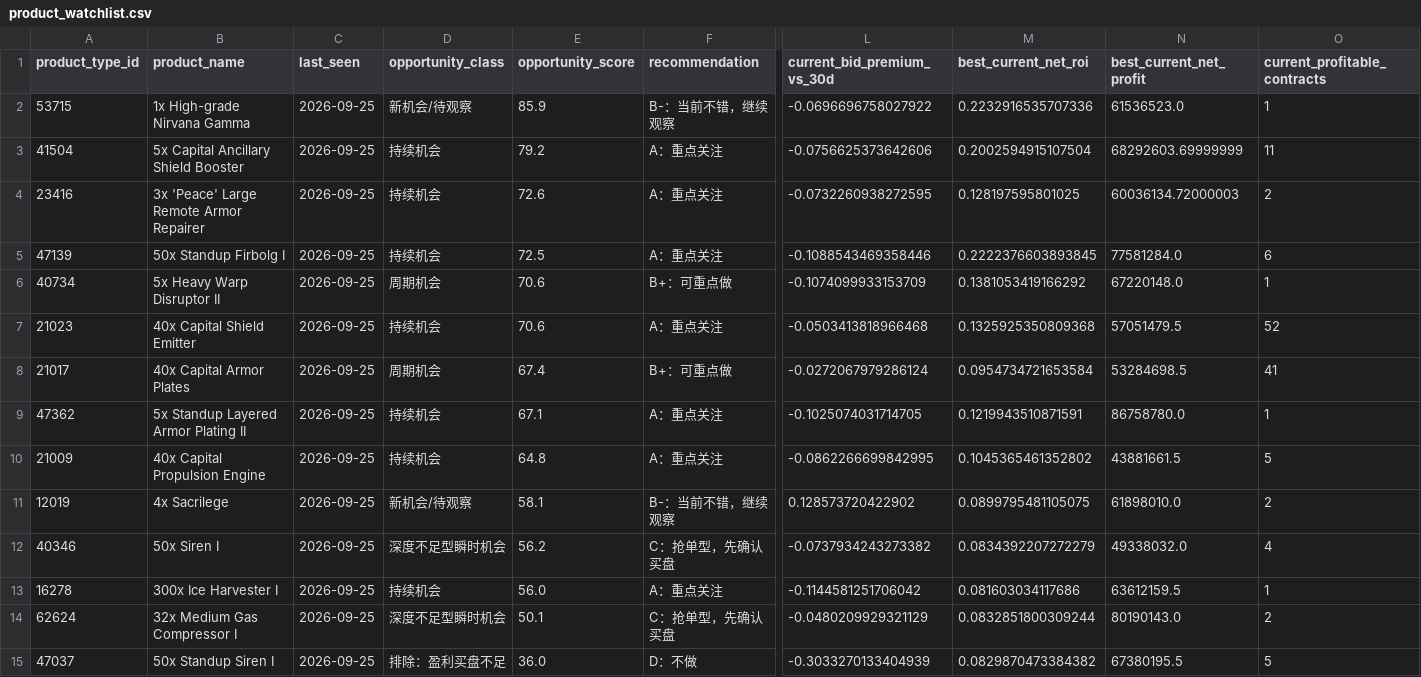
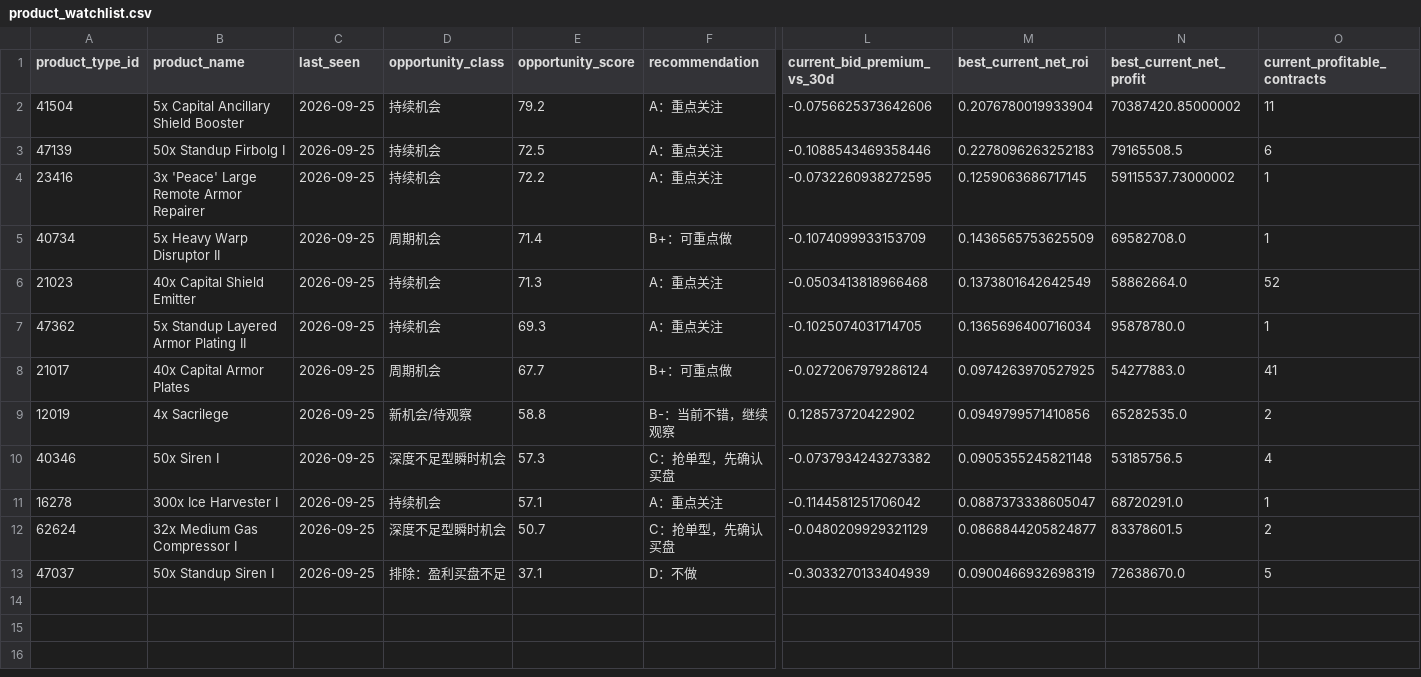
Before and after one commit to samson8964/chatgpt-eve, a CSV file: results/latest/product_watchlist.csv, drawn as a sheet; only a part is shown, gaps mark what is left out; removed rows and columns are numbered as before the commit, all else as after; rows hold the shown columns only; the diff names each change by its address in the sheet, - before the commit and + after, or states it on an @@ line.

```diff
--- a/results/latest/product_watchlist.csv
+++ b/results/latest/product_watchlist.csv
-row 2: 53715 | 1x High-grade Nirvana Gamma | 2026-09-25 | 新机会/待观察 | 85.9 | B-：当前不错，继续观察 | -0.0696696758027922 | 0.2232916535707336 | 61536523.0 | 1
-M2 (best_current_net_roi): 0.2002594915107504
+M2 (best_current_net_roi): 0.2076780019933904
-N2 (best_current_net_profit): 68292603.69999999
+N2 (best_current_net_profit): 70387420.85000002
-row 4: 23416 | 3x 'Peace' Large Remote Armor Repairer | 2026-09-25 | 持续机会 | 72.6 | A：重点关注 | -0.0732260938272595 | 0.128197595801025 | 60036134.72000003 | 2
-M3 (best_current_net_roi): 0.2222376603893845
+M3 (best_current_net_roi): 0.2278096263252183
-N3 (best_current_net_profit): 77581284.0
+N3 (best_current_net_profit): 79165508.5
+row 4: 23416 | 3x 'Peace' Large Remote Armor Repairer | 2026-09-25 | 持续机会 | 72.2 | A：重点关注 | -0.0732260938272595 | 0.1259063686717145 | 59115537.73000002 | 1
-E5 (opportunity_score): 70.6
+E5 (opportunity_score): 71.4
-M5 (best_current_net_roi): 0.1381053419166292
+M5 (best_current_net_roi): 0.1436565753625509
-N5 (best_current_net_profit): 67220148.0
+N5 (best_current_net_profit): 69582708.0
-E6 (opportunity_score): 70.6
+E6 (opportunity_score): 71.3
-M6 (best_current_net_roi): 0.1325925350809368
+M6 (best_current_net_roi): 0.1373801642642549
-N6 (best_current_net_profit): 57051479.5
+N6 (best_current_net_profit): 58862664.0
-row 8: 21017 | 40x Capital Armor Plates | 2026-09-25 | 周期机会 | 67.4 | B+：可重点做 | -0.0272067979286124 | 0.0954734721653584 | 53284698.5 | 41
-E7 (opportunity_score): 67.1
+E7 (opportunity_score): 69.3
-M7 (best_current_net_roi): 0.1219943510871591
+M7 (best_current_net_roi): 0.1365696400716034
-N7 (best_current_net_profit): 86758780.0
+N7 (best_current_net_profit): 95878780.0
-row 10: 21009 | 40x Capital Propulsion Engine | 2026-09-25 | 持续机会 | 64.8 | A：重点关注 | -0.0862266699842995 | 0.1045365461352802 | 43881661.5 | 5
+row 8: 21017 | 40x Capital Armor Plates | 2026-09-25 | 周期机会 | 67.7 | B+：可重点做 | -0.0272067979286124 | 0.0974263970527925 | 54277883.0 | 41
-E9 (opportunity_score): 58.1
+E9 (opportunity_score): 58.8
-M9 (best_current_net_roi): 0.0899795481105075
+M9 (best_current_net_roi): 0.0949799571410856
-N9 (best_current_net_profit): 61898010.0
+N9 (best_current_net_profit): 65282535.0
-E10 (opportunity_score): 56.2
+E10 (opportunity_score): 57.3
-M10 (best_current_net_roi): 0.0834392207272279
+M10 (best_current_net_roi): 0.0905355245821148
-N10 (best_current_net_profit): 49338032.0
+N10 (best_current_net_profit): 53185756.5
-E11 (opportunity_score): 56.0
+E11 (opportunity_score): 57.1
-M11 (best_current_net_roi): 0.081603034117686
+M11 (best_current_net_roi): 0.0887373338605047
-N11 (best_current_net_profit): 63612159.5
+N11 (best_current_net_profit): 68720291.0
-E12 (opportunity_score): 50.1
+E12 (opportunity_score): 50.7
-M12 (best_current_net_roi): 0.0832851800309244
+M12 (best_current_net_roi): 0.0868844205824877
-N12 (best_current_net_profit): 80190143.0
+N12 (best_current_net_profit): 83378601.5
-E13 (opportunity_score): 36.0
+E13 (opportunity_score): 37.1
-M13 (best_current_net_roi): 0.0829870473384382
+M13 (best_current_net_roi): 0.0900466932698319
-N13 (best_current_net_profit): 67380195.5
+N13 (best_current_net_profit): 72638670.0
```
Also changed, not shown: results/latest/bpc_v2_safe_candidates.csv, results/latest/excluded.csv, 21 other files.
